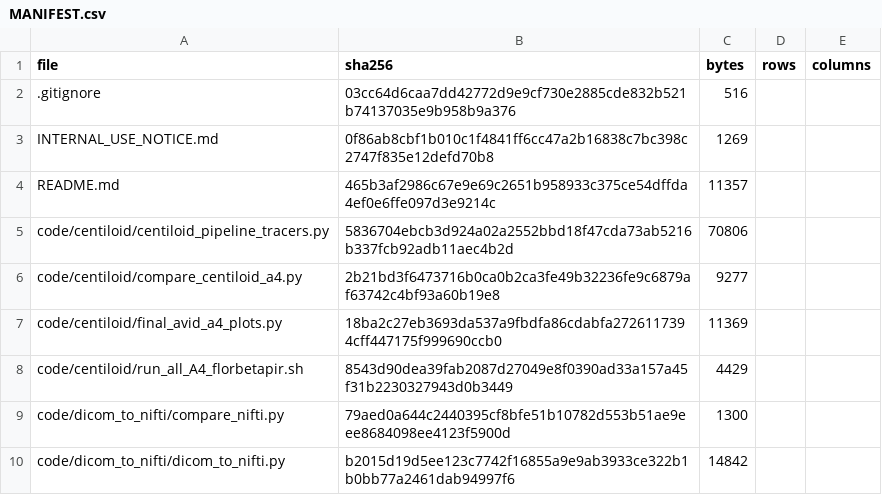
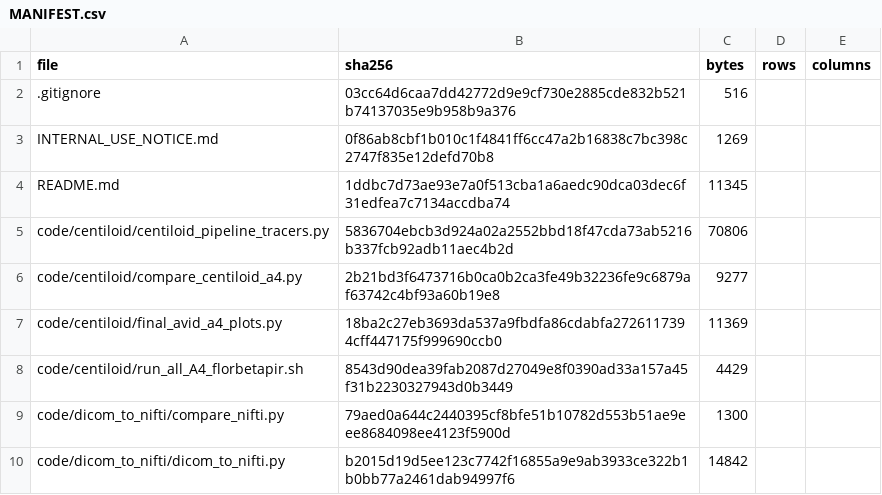
Before and after one commit to inbrainlab/PETAL, a CSV file: MANIFEST.csv, drawn as a sheet; only a part is shown.

```diff
--- a/MANIFEST.csv
+++ b/MANIFEST.csv
@@ -3,3 +3,3 @@ file,sha256,bytes,rows,columns
 INTERNAL_USE_NOTICE.md,0f86ab8cbf1b010c1f4841ff6cc47a2b16838c7bc398c2747f835e12defd70b8,1269,,
-README.md,465b3af2986c67e9e69c2651b958933c375ce54dffda4ef0e6ffe097d3e9214c,11357,,
+README.md,1ddbc7d73ae93e7a0f513cba1a6aedc90dca03dec6f31edfea7c7134accdba74,11345,,
 code/centiloid/centiloid_pipeline_tracers.py,5836704ebcb3d924a02a2552bbd18f47cda73ab5216b337fcb92adb11aec4b2d,70806,,
```
Also changed, not shown: 2 other files.
